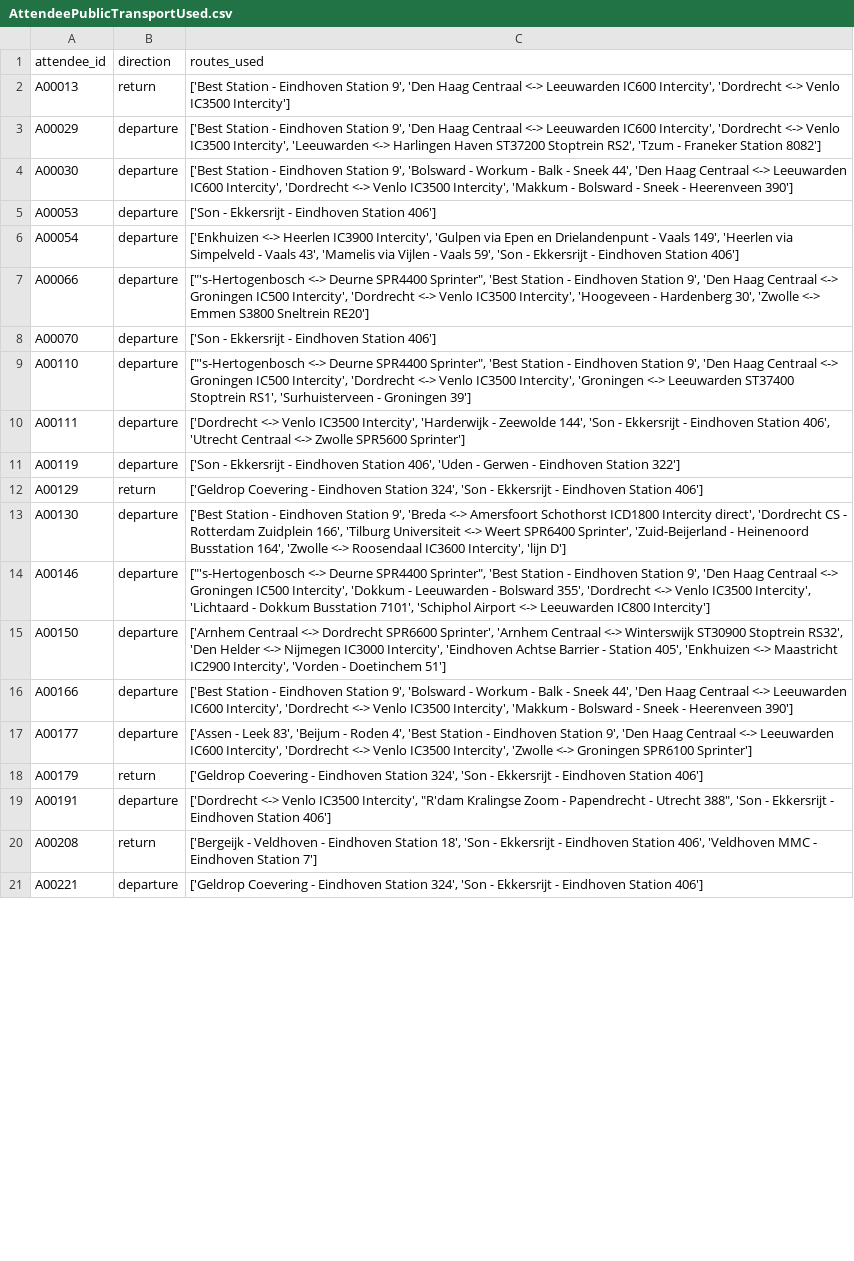
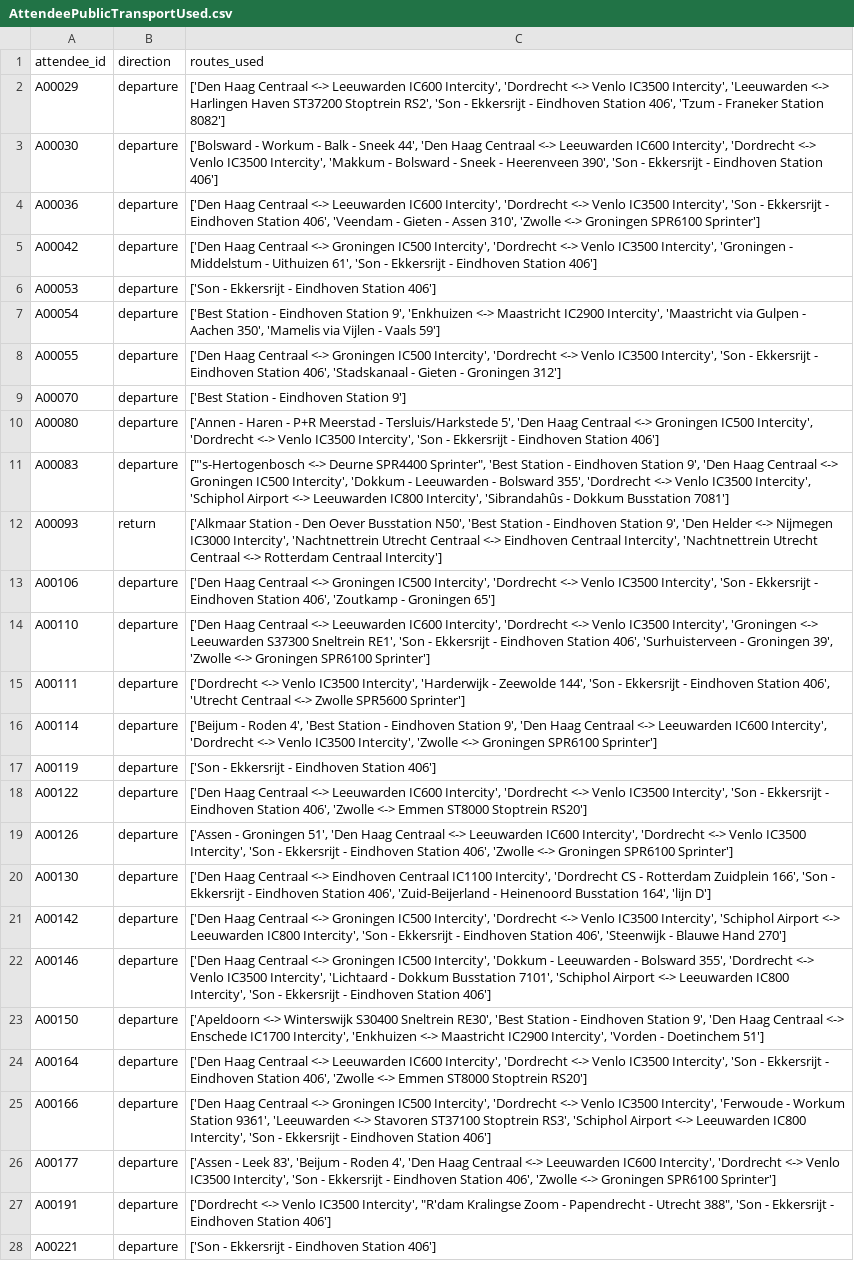
Before and after one commit to vchibu/SustainableFestivals, a CSV file: SecondOrderSimulation/Data/AttendeeUsage/AttendeePublicTransportUsed.csv, drawn as a sheet; only a part is shown; removed rows and columns are numbered as before the commit, all else as after; the diff covers the shown part only; the diff names each change by its address in the sheet, - before the commit and + after, or states it on an @@ line.

Commit message:
Penultimate set of changes before final SecondOrderSimulation run.

```diff
--- a/SecondOrderSimulation/Data/AttendeeUsage/AttendeePublicTransportUsed.csv
+++ b/SecondOrderSimulation/Data/AttendeeUsage/AttendeePublicTransportUsed.csv
-row 2: A00013 | return | ['Best Station - Eindhoven Station 9', 'Den Haag Centraal <-> Leeuwarden IC600 Intercity', 'Dordrecht <-> Venlo IC3500 Intercity']
-C2 (routes_used): ['Best Station - Eindhoven Station 9', 'Den Haag Centraal <-> Leeuwarden IC600 Intercity', 'Dordrecht <-> Venlo IC3500 Intercity', 'Leeuwarden <-> Harlingen Haven ST37200 Stoptrein RS2', 'Tzum -…
+C2 (routes_used): ['Den Haag Centraal <-> Leeuwarden IC600 Intercity', 'Dordrecht <-> Venlo IC3500 Intercity', 'Leeuwarden <-> Harlingen Haven ST37200 Stoptrein RS2', 'Son - Ekkersrijt - Eindhoven Station 406', 'Tzum -…
-C3 (routes_used): ['Best Station - Eindhoven Station 9', 'Bolsward - Workum - Balk - Sneek 44', 'Den Haag Centraal <-> Leeuwarden IC600 Intercity', 'Dordrecht <-> Venlo IC3500 Intercity', 'Makkum - Bolsward - Sneek - Heerenveen 390']
+C3 (routes_used): ['Bolsward - Workum - Balk - Sneek 44', 'Den Haag Centraal <-> Leeuwarden IC600 Intercity', 'Dordrecht <-> Venlo IC3500 Intercity', 'Makkum - Bolsward - Sneek - Heerenveen 390', 'Son - Ekkersrijt - Eindhoven Station 406']
+row 4: A00036 | departure | ['Den Haag Centraal <-> Leeuwarden IC600 Intercity', 'Dordrecht <-> Venlo IC3500 Intercity', 'Son - Ekkersrijt - Eindhoven Station 406', 'Veendam - Gieten - Assen 310', 'Zwolle <-> Groningen SPR6100 Sprinter']
+row 5: A00042 | departure | ['Den Haag Centraal <-> Groningen IC500 Intercity', 'Dordrecht <-> Venlo IC3500 Intercity', 'Groningen - Middelstum - Uithuizen 61', 'Son - Ekkersrijt - Eindhoven Station 406']
-C7 (routes_used): ['Enkhuizen <-> Heerlen IC3900 Intercity', 'Gulpen via Epen en Drielandenpunt - Vaals 149', 'Heerlen via Simpelveld - Vaals 43', 'Mamelis via Vijlen - Vaals 59', 'Son - Ekkersrijt - Eindhoven Station 406']
+C7 (routes_used): ['Best Station - Eindhoven Station 9', 'Enkhuizen <-> Maastricht IC2900 Intercity', 'Maastricht via Gulpen - Aachen 350', 'Mamelis via Vijlen - Vaals 59']
-A8 (attendee_id): A00066
+A8 (attendee_id): A00055
-C8 (routes_used): ["'s-Hertogenbosch <-> Deurne SPR4400 Sprinter", 'Best Station - Eindhoven Station 9', 'Den Haag Centraal <-> Groningen IC500 Intercity', 'Dordrecht <-> Venlo IC3500 Intercity', 'Hoogeveen - Hardenberg 30', 'Zwolle <-> Emmen S3800 Sneltrein RE20']
+C8 (routes_used): ['Den Haag Centraal <-> Groningen IC500 Intercity', 'Dordrecht <-> Venlo IC3500 Intercity', 'Son - Ekkersrijt - Eindhoven Station 406', 'Stadskanaal - Gieten - Groningen 312']
-C9 (routes_used): ['Son - Ekkersrijt - Eindhoven Station 406']
+C9 (routes_used): ['Best Station - Eindhoven Station 9']
+row 10: A00080 | departure | ['Annen - Haren - P+R Meerstad - Tersluis/Harkstede 5', 'Den Haag Centraal <-> Groningen IC500 Intercity', 'Dordrecht <-> Venlo IC3500 Intercity', 'Son - Ekkersrijt - Eindhoven Station 406']
+row 11: A00083 | departure | ["'s-Hertogenbosch <-> Deurne SPR4400 Sprinter", 'Best Station - Eindhoven Station 9', 'Den Haag Centraal <-> Groningen IC500 Intercity', 'Dokkum - Leeuwarden - Bolsward 355', 'Dordrecht <-> Venlo IC3500 Intercity', 'Schiphol Airport <-> Leeuwarden IC800 Intercity', 'Sibrandahûs - Dokkum Busstation 7081']
+row 12: A00093 | return | ['Alkmaar Station - Den Oever Busstation N50', 'Best Station - Eindhoven Station 9', 'Den Helder <-> Nijmegen IC3000 Intercity', 'Nachtnettrein Utrecht Centraal <-> Eindhoven Centraal Intercity', 'Nachtnettrein Utrecht Centraal <-> Rotterdam Centraal Intercity']
+row 13: A00106 | departure | ['Den Haag Centraal <-> Groningen IC500 Intercity', 'Dordrecht <-> Venlo IC3500 Intercity', 'Son - Ekkersrijt - Eindhoven Station 406', 'Zoutkamp - Groningen 65']
-C14 (routes_used): ["'s-Hertogenbosch <-> Deurne SPR4400 Sprinter", 'Best Station - Eindhoven Station 9', 'Den Haag Centraal <-> Groningen IC500 Intercity', 'Dordrecht <-> Venlo IC3500 Intercity', 'Groningen <-> Leeuwarden ST37400 Stoptrein RS1', 'Surhuisterveen - Groningen 39']
+C14 (routes_used): ['Den Haag Centraal <-> Leeuwarden IC600 Intercity', 'Dordrecht <-> Venlo IC3500 Intercity', 'Groningen <-> Leeuwarden S37300 Sneltrein RE1', 'Son - Ekkersrijt - Eindhoven Station 406', 'Surhuisterveen - Groningen 39', 'Zwolle <-> Groningen SPR6100 Sprinter']
+row 16: A00114 | departure | ['Beijum - Roden 4', 'Best Station - Eindhoven Station 9', 'Den Haag Centraal <-> Leeuwarden IC600 Intercity', 'Dordrecht <-> Venlo IC3500 Intercity', 'Zwolle <-> Groningen SPR6100 Sprinter']
-C17 (routes_used): …Eindhoven Station 406', 'Uden - Gerwen - Eindhoven Station 322']
+C17 (routes_used): …Eindhoven Station 406']
-row 12: A00129 | return | ['Geldrop Coevering - Eindhoven Station 324', 'Son - Ekkersrijt - Eindhoven Station 406']
+row 18: A00122 | departure | ['Den Haag Centraal <-> Leeuwarden IC600 Intercity', 'Dordrecht <-> Venlo IC3500 Intercity', 'Son - Ekkersrijt - Eindhoven Station 406', 'Zwolle <-> Emmen ST8000 Stoptrein RS20']
+row 19: A00126 | departure | ['Assen - Groningen 51', 'Den Haag Centraal <-> Leeuwarden IC600 Intercity', 'Dordrecht <-> Venlo IC3500 Intercity', 'Son - Ekkersrijt - Eindhoven Station 406', 'Zwolle <-> Groningen SPR6100 Sprinter']
-C20 (routes_used): ['Best Station - Eindhoven Station 9', 'Breda <-> Amersfoort Schothorst ICD1800 Intercity direct', 'Dordrecht CS - Rotterdam Zuidplein 166', 'Tilburg Universiteit <-> Weert SPR6400 Sprinter', 'Zuid-Beijerland - Heinenoord Busstation 164', 'Zwolle <-> Roosendaal IC3600 Intercity', 'lijn D']
+C20 (routes_used): ['Den Haag Centraal <-> Eindhoven Centraal IC1100 Intercity', 'Dordrecht CS - Rotterdam Zuidplein 166', 'Son - Ekkersrijt - Eindhoven Station 406', 'Zuid-Beijerland - Heinenoord Busstation 164', 'lijn D']
+row 21: A00142 | departure | ['Den Haag Centraal <-> Groningen IC500 Intercity', 'Dordrecht <-> Venlo IC3500 Intercity', 'Schiphol Airport <-> Leeuwarden IC800 Intercity', 'Son - Ekkersrijt - Eindhoven Station 406', 'Steenwijk - Blauwe Hand 270']
-C22 (routes_used): ["'s-Hertogenbosch <-> Deurne SPR4400 Sprinter", 'Best Station - Eindhoven Station 9', 'Den Haag Centraal <-> Groningen IC500 Intercity', 'Dokkum - Leeuwarden - Bolsward 355', 'Dordrecht <-> Venlo IC3500 Intercity', 'Lichtaard - Dokkum Busstation 7101', 'Schiphol Airport <-> Leeuwarden IC800 Intercity']
+C22 (routes_used): ['Den Haag Centraal <-> Groningen IC500 Intercity', 'Dokkum - Leeuwarden - Bolsward 355', 'Dordrecht <-> Venlo IC3500 Intercity', 'Lichtaard - Dokkum Busstation 7101', 'Schiphol Airport <-> Leeuwarden IC800 Intercity', 'Son - Ekkersrijt - Eindhoven Station 406']
-C23 (routes_used): ['Arnhem Centraal <-> Dordrecht SPR6600 Sprinter', 'Arnhem Centraal <-> Winterswijk ST30900 Stoptrein RS32', 'Den Helder <-> Nijmegen IC3000 Intercity', 'Eindhoven Achtse Barrier - Station 405', 'Enkhuizen <->…
+C23 (routes_used): ['Apeldoorn <-> Winterswijk S30400 Sneltrein RE30', 'Best Station - Eindhoven Station 9', 'Den Haag Centraal <-> Enschede IC1700 Intercity', 'Enkhuizen <->…
+row 24: A00164 | departure | ['Den Haag Centraal <-> Leeuwarden IC600 Intercity', 'Dordrecht <-> Venlo IC3500 Intercity', 'Son - Ekkersrijt - Eindhoven Station 406', 'Zwolle <-> Emmen ST8000 Stoptrein RS20']
-C25 (routes_used): ['Best Station - Eindhoven Station 9', 'Bolsward - Workum - Balk - Sneek 44', 'Den Haag Centraal <-> Leeuwarden IC600 Intercity', 'Dordrecht <-> Venlo IC3500 Intercity', 'Makkum - Bolsward - Sneek - Heerenveen 390']
+C25 (routes_used): ['Den Haag Centraal <-> Groningen IC500 Intercity', 'Dordrecht <-> Venlo IC3500 Intercity', 'Ferwoude - Workum Station 9361', 'Leeuwarden <-> Stavoren ST37100 Stoptrein RS3', 'Schiphol Airport <-> Leeuwarden IC800 Intercity', 'Son - Ekkersrijt - Eindhoven Station 406']
-C26 (routes_used): …Roden 4', 'Best Station - Eindhoven Station 9', 'Den Haag Centraal <-> Leeuwarden IC600 Intercity', 'Dordrecht <-> Venlo IC3500 Intercity', 'Zwolle <->…
+C26 (routes_used): …Roden 4', 'Den Haag Centraal <-> Leeuwarden IC600 Intercity', 'Dordrecht <-> Venlo IC3500 Intercity', 'Son - Ekkersrijt - Eindhoven Station 406', 'Zwolle <->…
-row 18: A00179 | return | ['Geldrop Coevering - Eindhoven Station 324', 'Son - Ekkersrijt - Eindhoven Station 406']
-row 20: A00208 | return | ['Bergeijk - Veldhoven - Eindhoven Station 18', 'Son - Ekkersrijt - Eindhoven Station 406', 'Veldhoven MMC - Eindhoven Station 7']
-C28 (routes_used): ['Geldrop Coevering - Eindhoven Station 324', 'Son - Ekkersrijt…
+C28 (routes_used): ['Son - Ekkersrijt…
```
Also changed, not shown: 12 added rows, 3 removed rows and 14 edited cells elsewhere in this file, SecondOrderSimulation/Data/MostUsed/MostUsedPublicTransport.csv, 4 other files.
